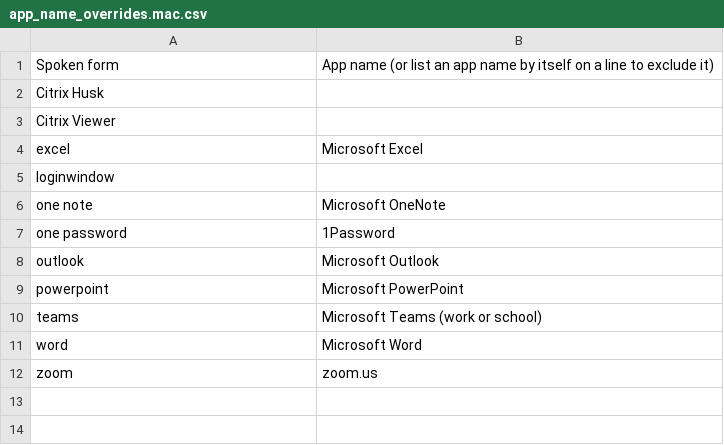
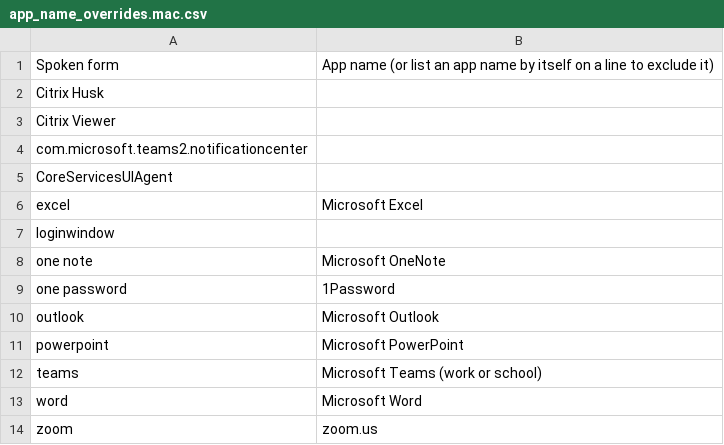
Before and after one commit to nriley/talon_community, a CSV file: core/app_switcher/app_name_overrides.mac.csv, drawn as a sheet.

Commit message:
Ignore some Mac apps that you'd never want to focus.

```diff
--- a/core/app_switcher/app_name_overrides.mac.csv
+++ b/core/app_switcher/app_name_overrides.mac.csv
@@ -3,2 +3,4 @@ Citrix   Husk
 Citrix Viewer
+com.microsoft.teams2.notificationcenter
+CoreServicesUIAgent
 excel, Microsoft Excel
```
